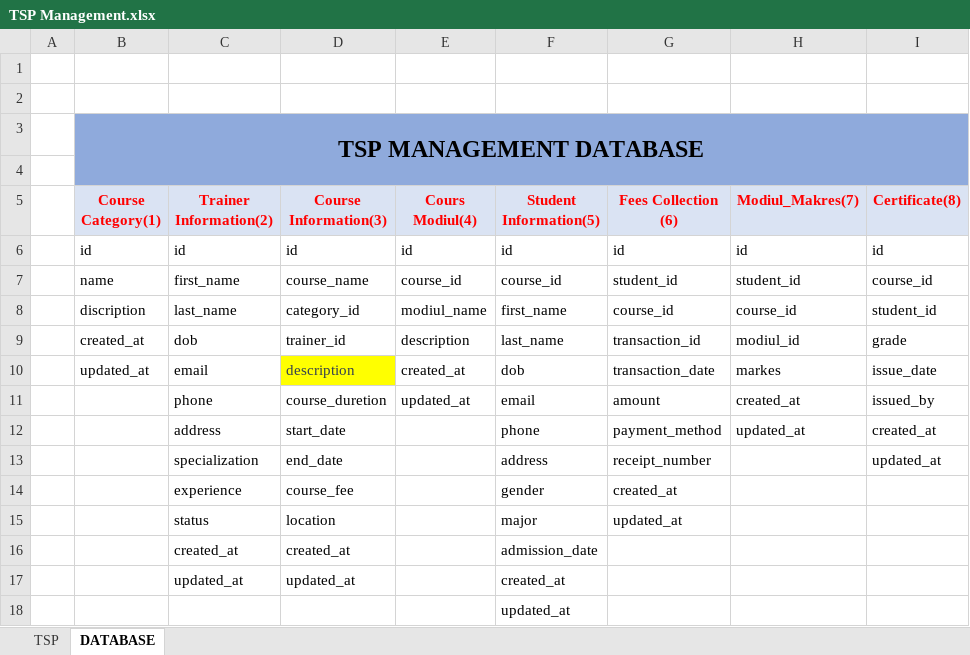
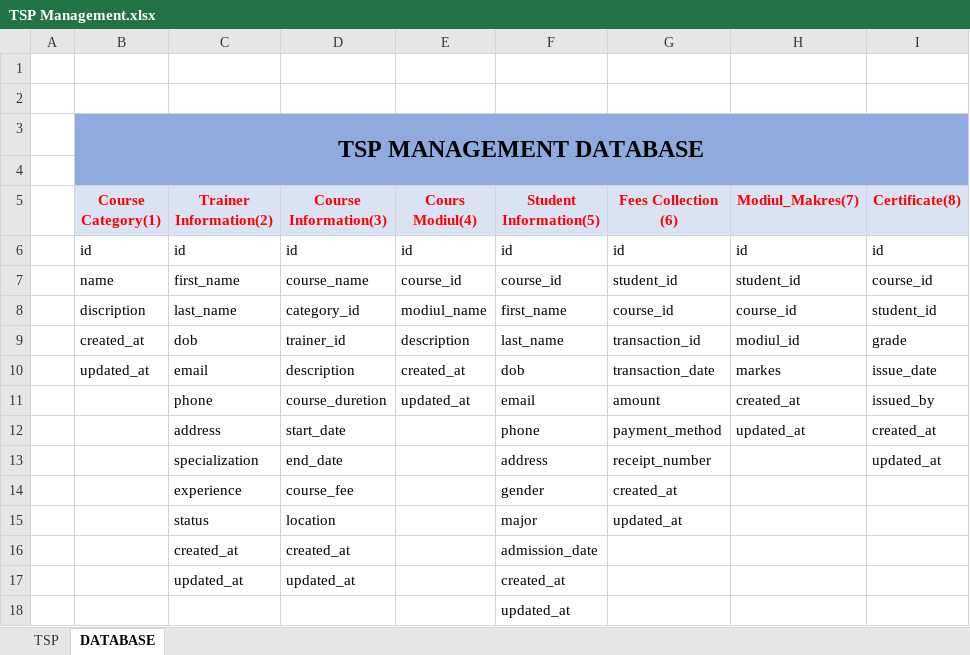
Before and after one commit to Mansurshoyab/TSPManagement, an Excel workbook: resources/views/resources/database/TSP Management.xlsx, sheet DATABASE, drawn as a sheet; values as stored, in another font and other column widths than the file's, no borders; the diff names each change by its address in the sheet, - before the commit and + after, or states it on an @@ line.

```diff
--- a/resources/views/resources/database/TSP Management.xlsx (sheet DATABASE)
+++ b/resources/views/resources/database/TSP Management.xlsx (sheet DATABASE)
@@ D10 fill: #FFFF00 → none, text colour: #333F50 → black @@
```
Also changed, not shown: 8 other files.
